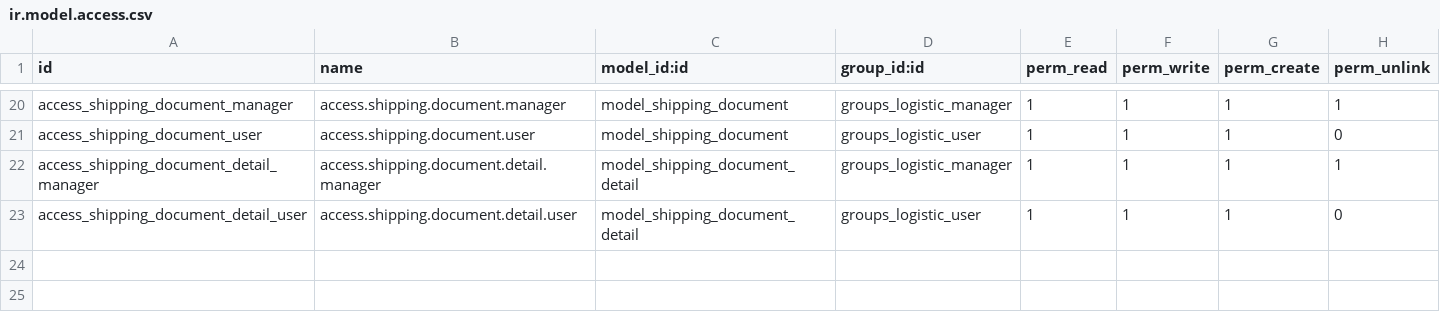
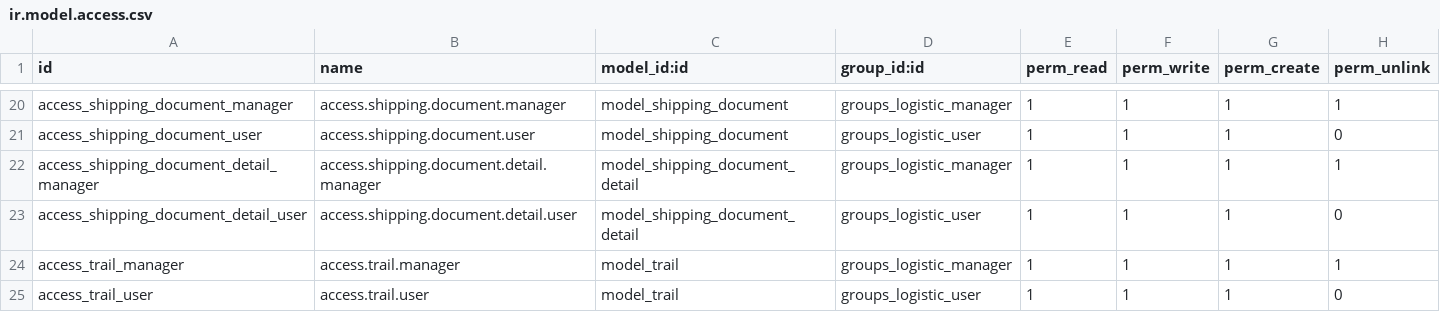
Before and after one commit to heavenspring/odoo_logistics, a CSV file: security/ir.model.access.csv, drawn as a sheet; only a part is shown, gaps mark what is left out; the diff names each change by its address in the sheet, - before the commit and + after, or states it on an @@ line.

```diff
--- a/security/ir.model.access.csv
+++ b/security/ir.model.access.csv
+row 24: access_trail_manager | access.trail.manager | model_trail | groups_logistic_manager | 1 | 1 | 1 | 1
+row 25: access_trail_user | access.trail.user | model_trail | groups_logistic_user | 1 | 1 | 1 | 0
```
Also changed, not shown: 14 other files.
